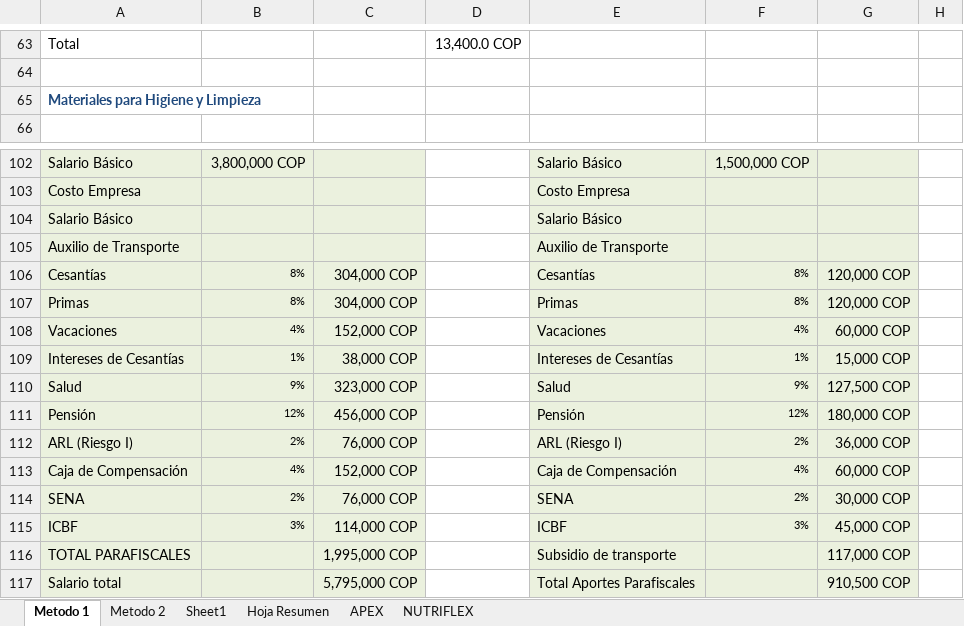
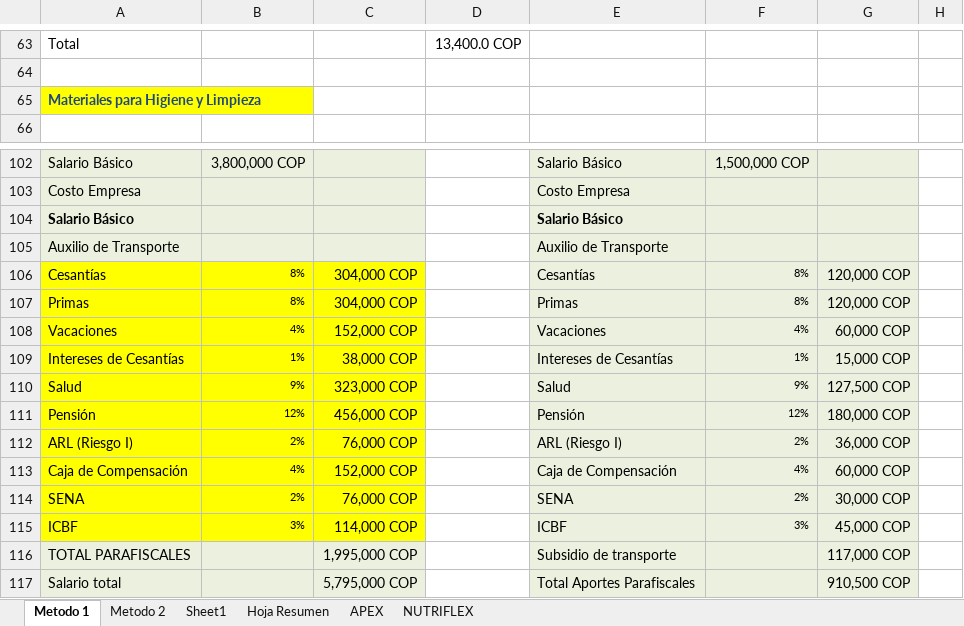
Before and after one commit to varela-labs-ext/nutreconelalma_v2.2, an Excel workbook: docs/ORIGINAL.xlsx, sheet Metodo 1, drawn as a sheet; only a part is shown, gaps mark what is left out; values as stored, in another font and other column widths than the file's, no borders; the diff names each change by its address in the sheet, - before the commit and + after, or states it on an @@ line.

Commit message:
XLS

```diff
--- a/docs/ORIGINAL.xlsx (sheet Metodo 1)
+++ b/docs/ORIGINAL.xlsx (sheet Metodo 1)
-A65 fill: none
+A65 fill: #FFFF00
-A104 bold: off
+A104 bold: on
-E104 bold: off
+E104 bold: on
-A106:C115 fill: #EBF1DE
+A106:C115 fill: #FFFF00
```
